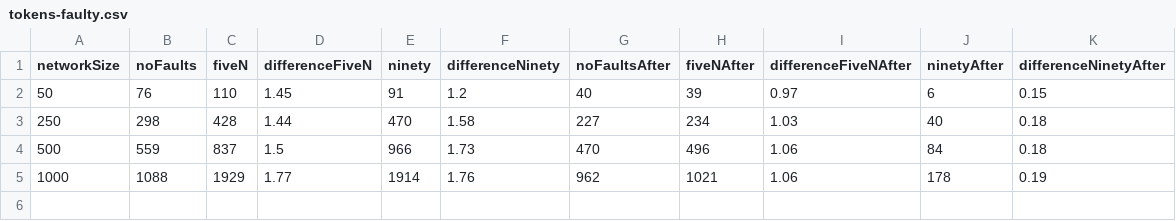
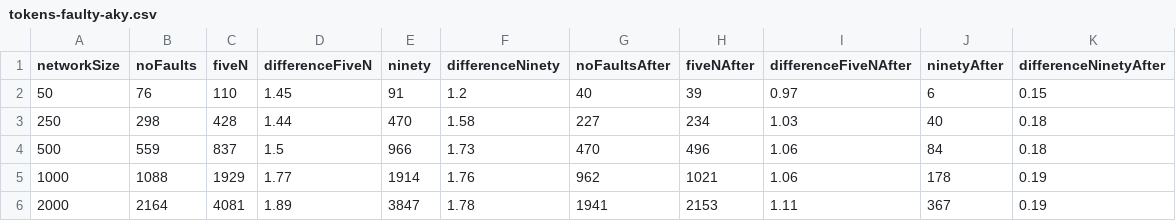
Before and after one commit to PerFuchs/safra-termination-detection-fault-tolerant, a CSV file: report/figures/tokens-faulty-aky.csv (was report/figures/tokens-faulty.csv), drawn as a sheet.

```diff
--- a/report/figures/tokens-faulty.csv
+++ b/report/figures/tokens-faulty-aky.csv
@@ -5 +5,2 @@ networkSize,noFaults,fiveN,differenceFiveN,ninety,differenceNinety,noFaultsAfter
 1000,1088,1929,1.77,1914,1.76,962,1021,1.06,178,0.19
+2000,2164,4081,1.89,3847,1.78,1941,2153,1.11,367,0.19
```
Also changed, not shown: report/figures/processing-times-faulty-aky.csv, report/figures/total-times-faulty-aky.csv, 11 other files.
